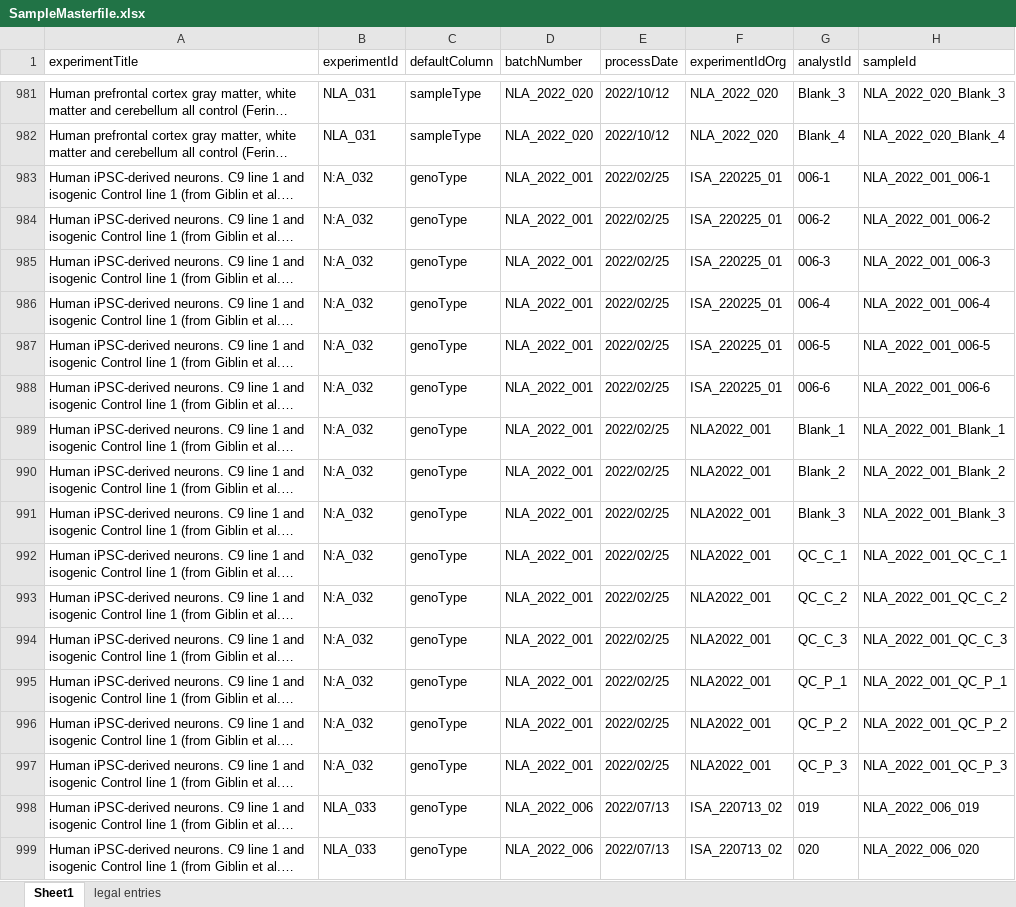
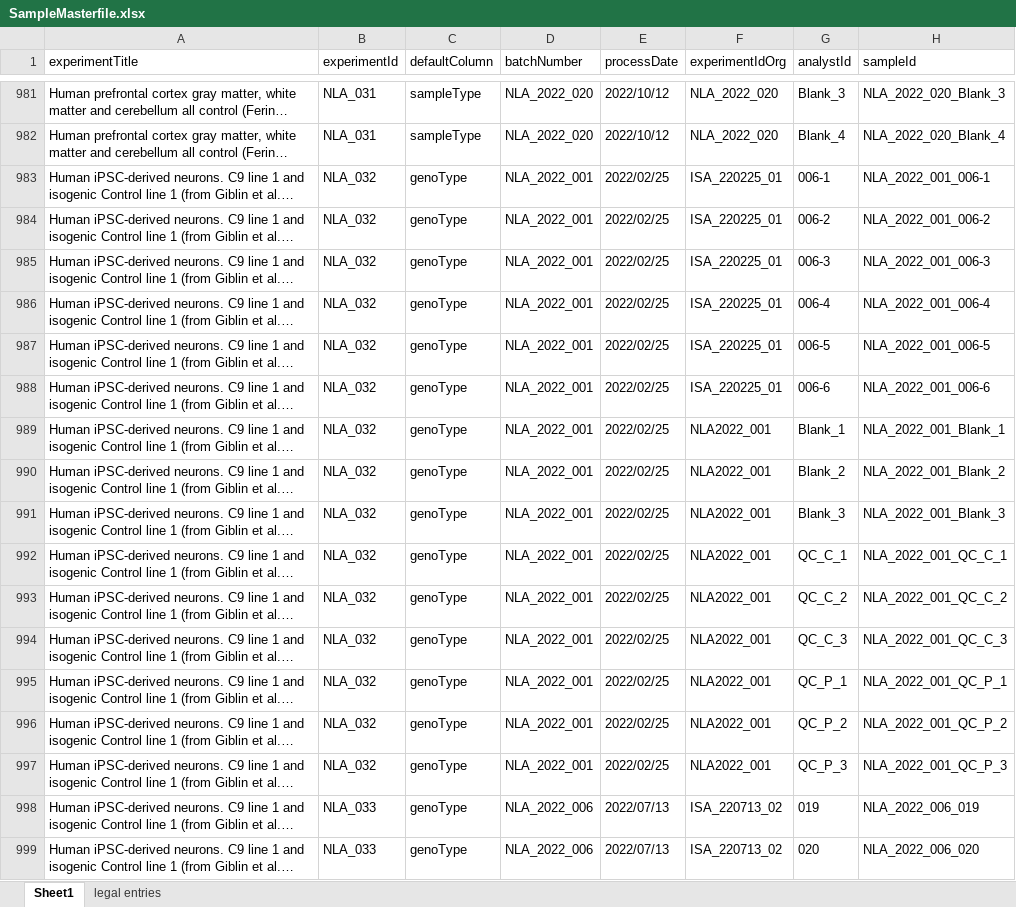
Before and after one commit to CPM-Metabolomics-Lipidomics/soda-light, an Excel workbook: data/Database/SampleMasterfile.xlsx, sheet Sheet1, drawn as a sheet; only a part is shown, gaps mark what is left out; long unchanged cells end in …; values as stored, in another font and other column widths than the file's, no borders; charts and pictures and conditional formats not drawn; the diff names each change by its address in the sheet, - before the commit and + after, or states it on an @@ line.

Commit message:
Fixed typo experimentId.

```diff
--- a/data/Database/SampleMasterfile.xlsx (sheet Sheet1)
+++ b/data/Database/SampleMasterfile.xlsx (sheet Sheet1)
-B983:B997 (experimentId): N:A_032
+B983:B997 (experimentId): NLA_032
```
Also changed, not shown: charts or pictures.
